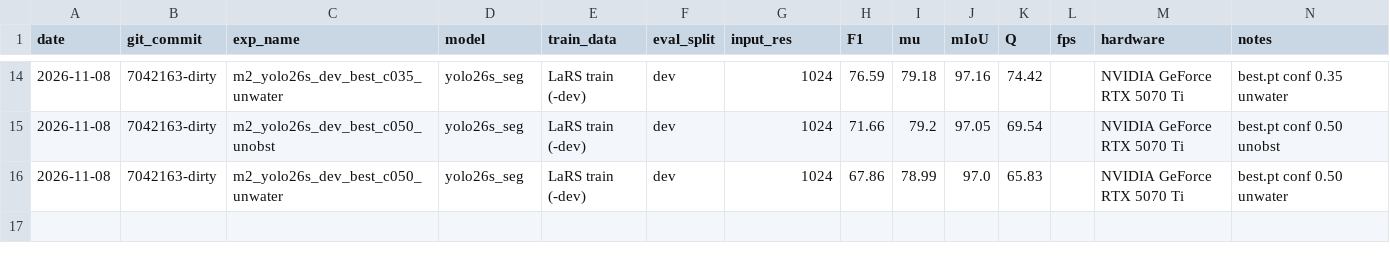
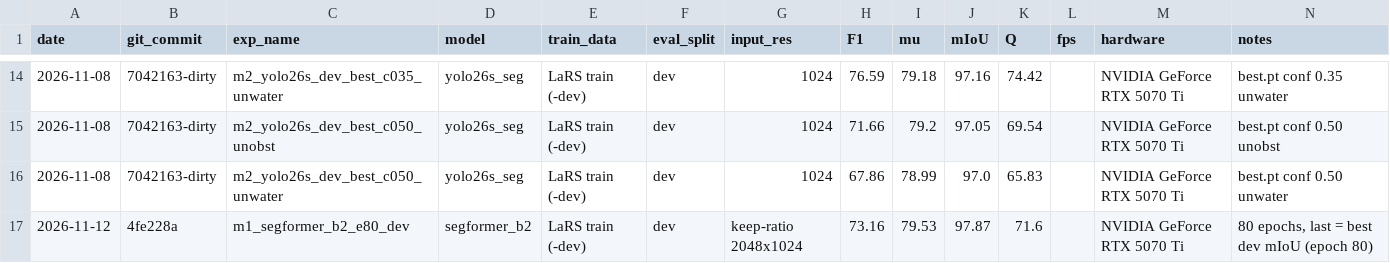
Before and after one commit to Billypl/ProjektBadawczy, a CSV file: segmentation/results/dev_selection.csv, drawn as a sheet; only a part is shown, gaps mark what is left out.

```diff
--- a/segmentation/results/dev_selection.csv
+++ b/segmentation/results/dev_selection.csv
@@ -16 +16,2 @@ date,git_commit,exp_name,model,train_data,eval_split,input_res,F1,mu,mIoU,Q,fps,
 2026-11-08,7042163-dirty,m2_yolo26s_dev_best_c050_unwater,yolo26s_seg,LaRS train (-dev),dev,1024,67.86,78.99,97.0,65.83,,NVIDIA GeForce RTX 5070 Ti,best.pt conf 0.50 unwater
+2026-11-12,4fe228a,m1_segformer_b2_e80_dev,segformer_b2,LaRS train (-dev),dev,keep-ratio 2048x1024,73.16,79.53,97.87,71.6,,NVIDIA GeForce RTX 5070 Ti,"80 epochs, last = best dev mIoU (epoch 80)"
```
Also changed, not shown: segmentation/results/results.csv, 1 other file.
